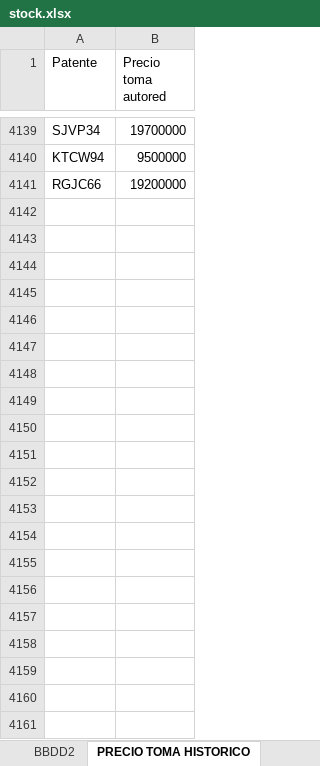
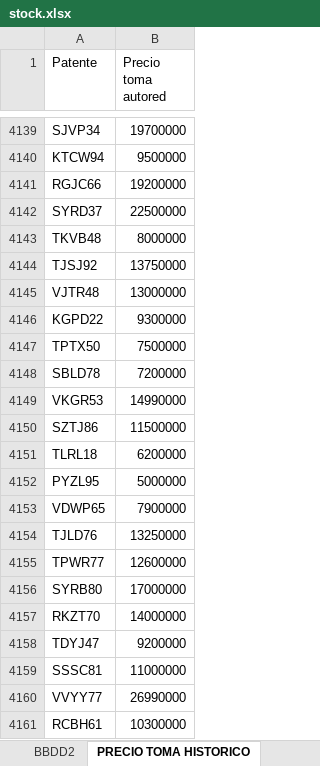
Before and after one commit to fvalencia26/dashboard-automotriz, an Excel workbook: stock.xlsx, sheet PRECIO TOMA HISTORICO, drawn as a sheet; only a part is shown, gaps mark what is left out; values as stored, in another font and other column widths than the file's, no borders; the diff names each change by its address in the sheet, - before the commit and + after, or states it on an @@ line.

```diff
--- a/stock.xlsx (sheet PRECIO TOMA HISTORICO)
+++ b/stock.xlsx (sheet PRECIO TOMA HISTORICO)
+row 4142: SYRD37 | 22500000
+row 4143: TKVB48 | 8000000
+row 4144: TJSJ92 | 13750000
+row 4145: VJTR48 | 13000000
+row 4146: KGPD22 | 9300000
+row 4147: TPTX50 | 7500000
+row 4148: SBLD78 | 7200000
+row 4149: VKGR53 | 14990000
+row 4150: SZTJ86 | 11500000
+row 4151: TLRL18 | 6200000
+row 4152: PYZL95 | 5000000
+row 4153: VDWP65 | 7900000
+row 4154: TJLD76 | 13250000
+row 4155: TPWR77 | 12600000
+row 4156: SYRB80 | 17000000
+row 4157: RKZT70 | 14000000
+row 4158: TDYJ47 | 9200000
+row 4159: SSSC81 | 11000000
+row 4160: VVYY77 | 26990000
+row 4161: RCBH61 | 10300000
```
Also changed, not shown: sheet BBDD, sheet BBDD2, sheet PRECIO MERCADO, formulas that keep their value, 3 other files.
